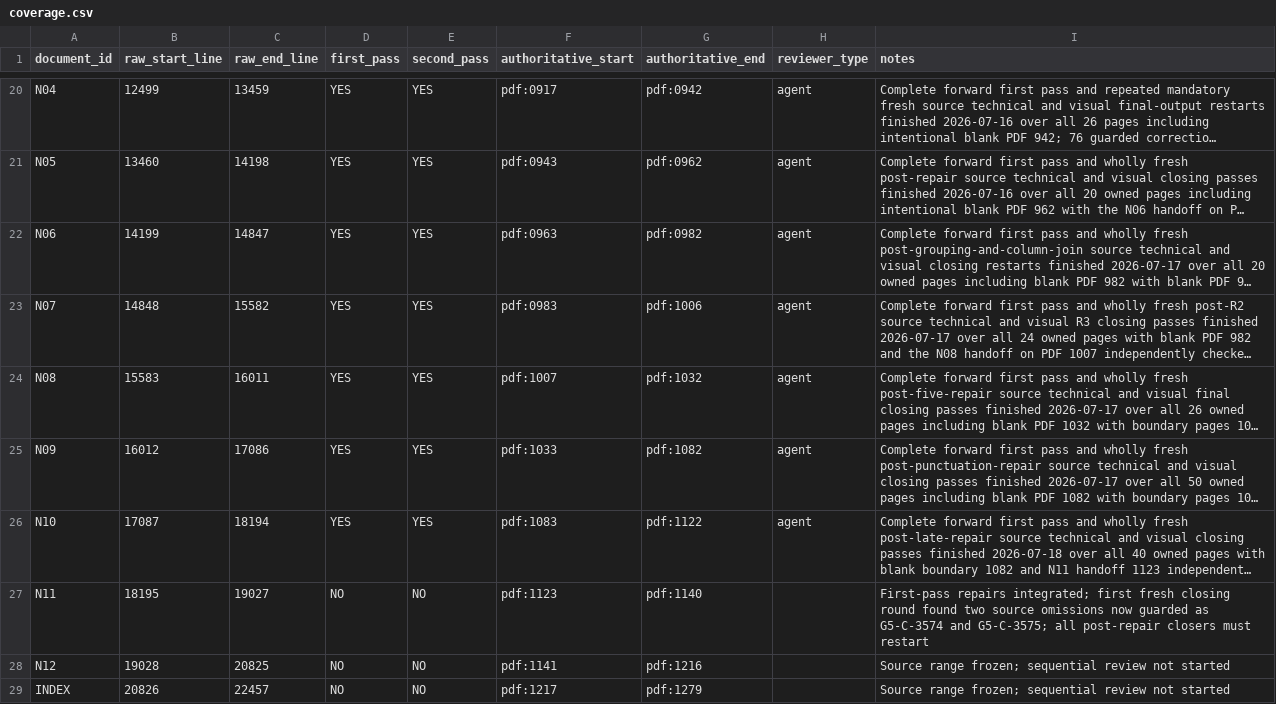
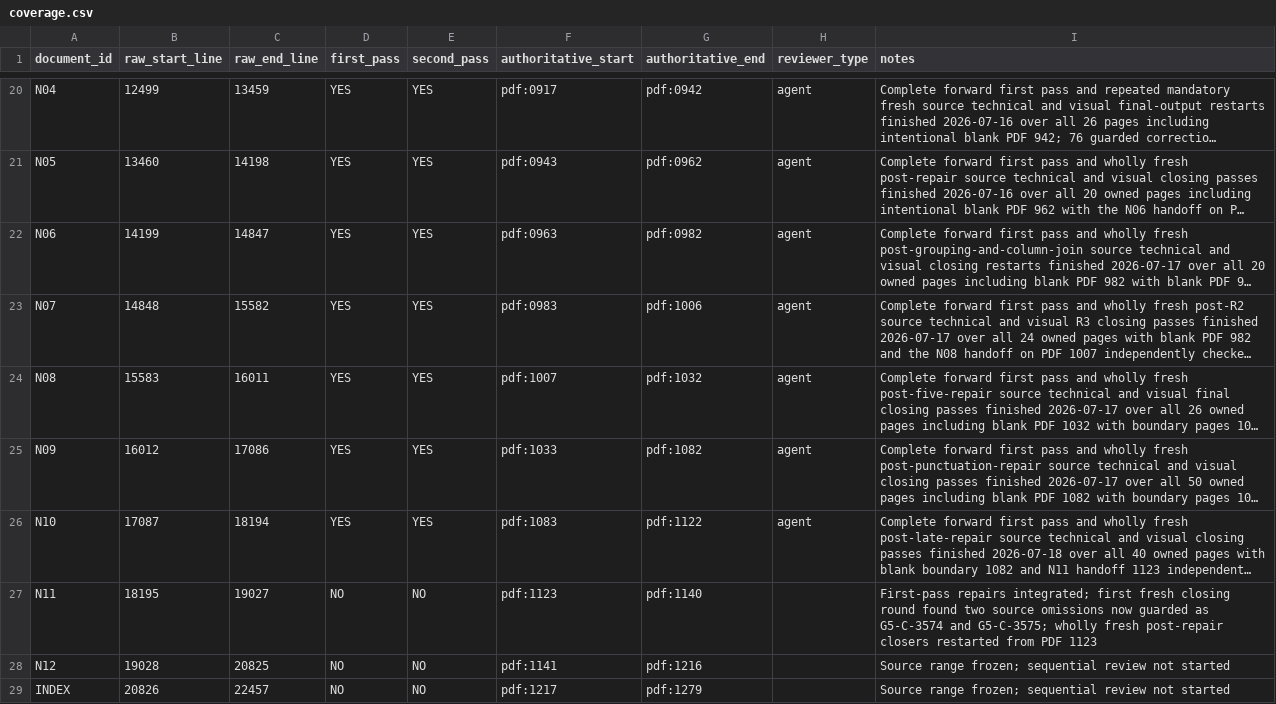
Before and after one commit to commotum/ankos, a CSV file: goal-5/coverage.csv, drawn as a sheet; only a part is shown, gaps mark what is left out; long unchanged cells end in …; the diff names each change by its address in the sheet, - before the commit and + after, or states it on an @@ line.

Commit message:
autosave: 2026-07-18 07:10:51 -0700

```diff
--- a/goal-5/coverage.csv
+++ b/goal-5/coverage.csv
-I27 (notes): …and G5-C-3575; all post-repair closers must restart
+I27 (notes): …and G5-C-3575; wholly fresh post-repair closers restarted from PDF 1123
```
